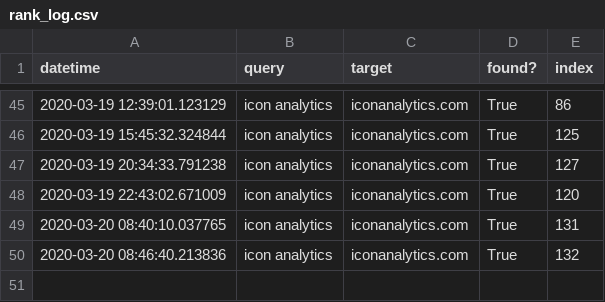
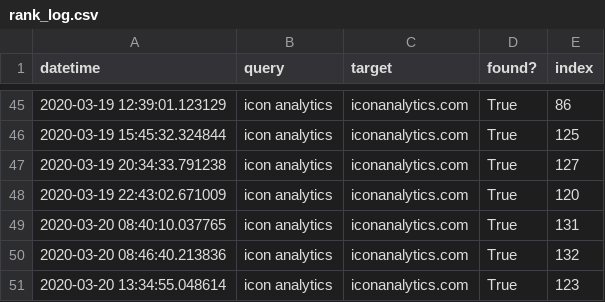
Before and after one commit to iconanalytics/Code, a CSV file: rank_log.csv, drawn as a sheet; only a part is shown, gaps mark what is left out; the diff names each change by its address in the sheet, - before the commit and + after, or states it on an @@ line.

```diff
--- a/rank_log.csv
+++ b/rank_log.csv
+row 51: 2020-03-20 13:34:55.048614 | icon analytics | iconanalytics.com | True | 123
```
Also changed, not shown: 1 other file.
